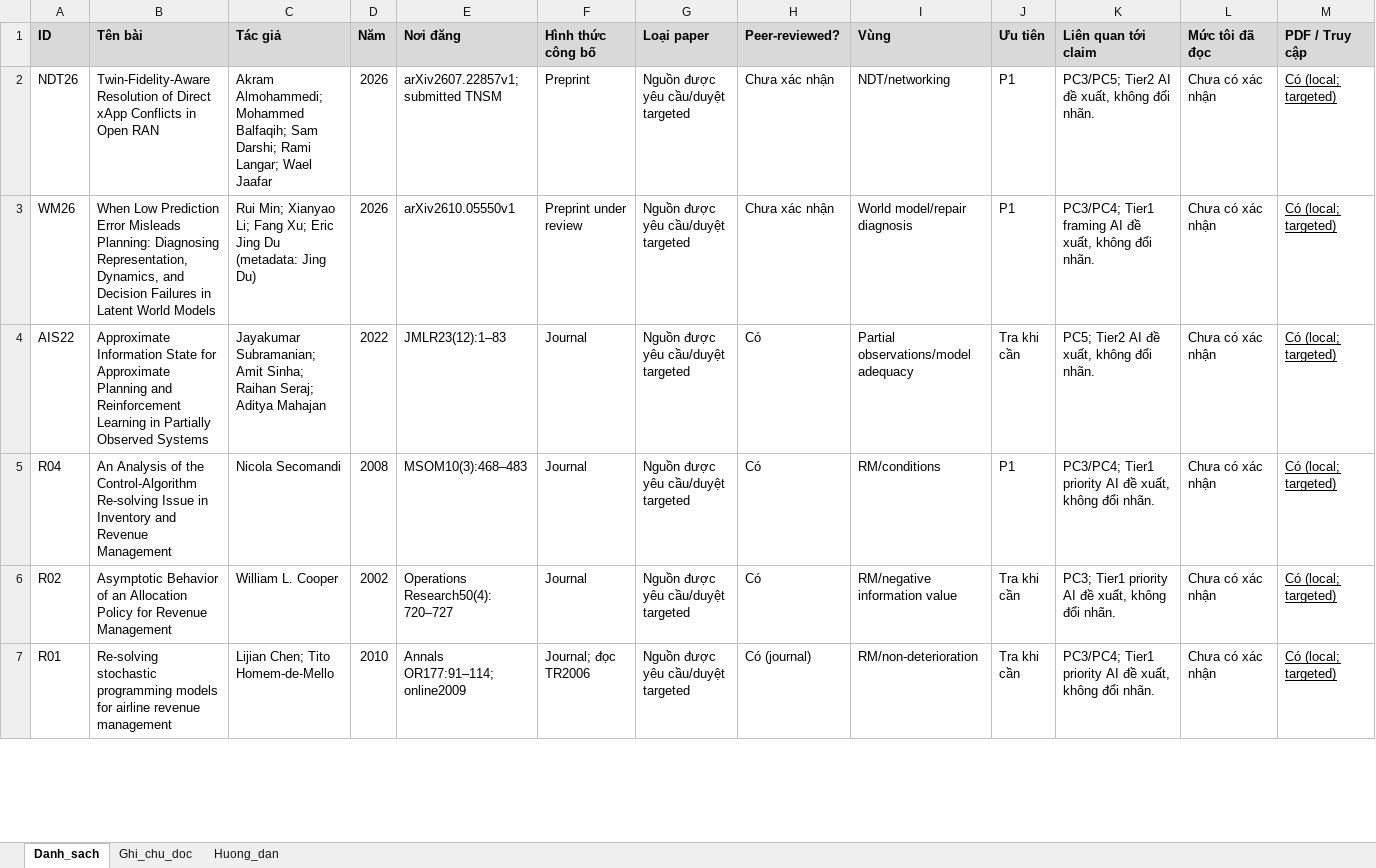
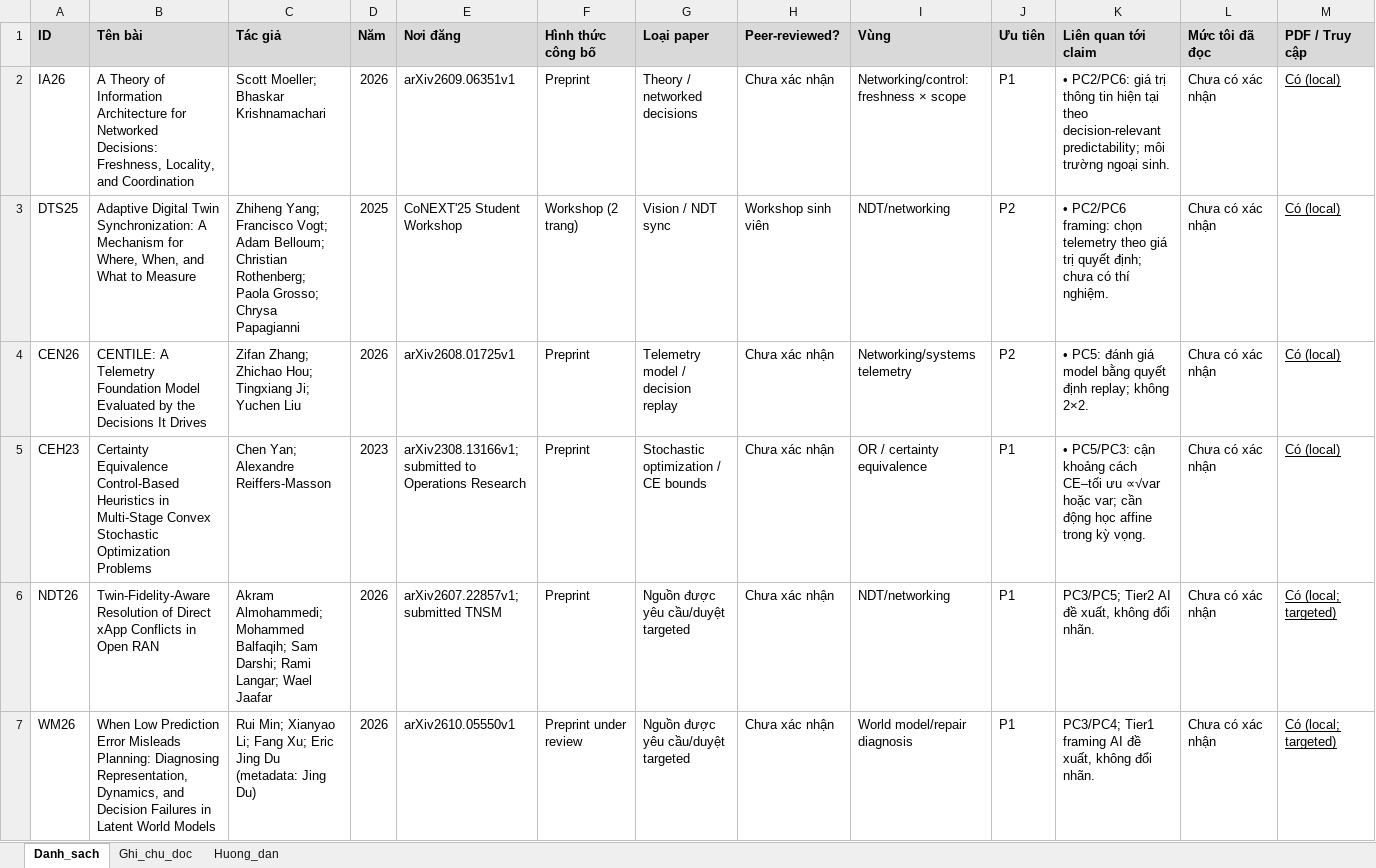
Before and after one commit to vantai13/state-model-regret, an Excel workbook: papers/paper_comparison.xlsx, sheet Danh_sach, drawn as a sheet; only a part is shown; the shorter side is filled out with more unchanged rows; values as stored, in another font and other column widths than the file's, no borders; rows hold the shown columns only; the diff names each change by its address in the sheet, - before the commit and + after, or states it on an @@ line.

```diff
--- a/papers/paper_comparison.xlsx (sheet Danh_sach)
+++ b/papers/paper_comparison.xlsx (sheet Danh_sach)
+row 2: IA26 | A Theory of Information Architecture for Networked Decisions: Freshness, Locality, and Coordination | Scott Moeller; Bhaskar Krishnamachari | 2026 | arXiv2609.06351v1 | Preprint | Theory / networked decisions | Chưa xác nhận | Networking/control: freshness × scope | P1 | • PC2/PC6: giá trị thông tin hiện tại theo decision-relevant predictability; môi trường ngoại sinh. | Chưa có xác nhận | Có (local)
+row 3: DTS25 | Adaptive Digital Twin Synchronization: A Mechanism for Where, When, and What to Measure | Zhiheng Yang; Francisco Vogt; Adam Belloum; Christian Rothenberg; Paola Grosso; Chrysa Papagianni | 2025 | CoNEXT'25 Student Workshop | Workshop (2 trang) | Vision / NDT sync | Workshop sinh viên | NDT/networking | P2 | • PC2/PC6 framing: chọn telemetry theo giá trị quyết định; chưa có thí nghiệm. | Chưa có xác nhận | Có (local)
+row 4: CEN26 | CENTILE: A Telemetry Foundation Model Evaluated by the Decisions It Drives | Zifan Zhang; Zhichao Hou; Tingxiang Ji; Yuchen Liu | 2026 | arXiv2608.01725v1 | Preprint | Telemetry model / decision replay | Chưa xác nhận | Networking/systems telemetry | P2 | • PC5: đánh giá model bằng quyết định replay; không 2×2. | Chưa có xác nhận | Có (local)
+row 5: CEH23 | Certainty Equivalence Control-Based Heuristics in Multi-Stage Convex Stochastic Optimization Problems | Chen Yan; Alexandre Reiffers-Masson | 2023 | arXiv2308.13166v1; submitted to Operations Research | Preprint | Stochastic optimization / CE bounds | Chưa xác nhận | OR / certainty equivalence | P1 | • PC5/PC3: cận khoảng cách CE–tối ưu ∝√var hoặc var; cần động học affine trong kỳ vọng. | Chưa có xác nhận | Có (local)
```
Also changed, not shown: sheet Ghi_chu_doc, sheet Huong_dan, 26 other files.
